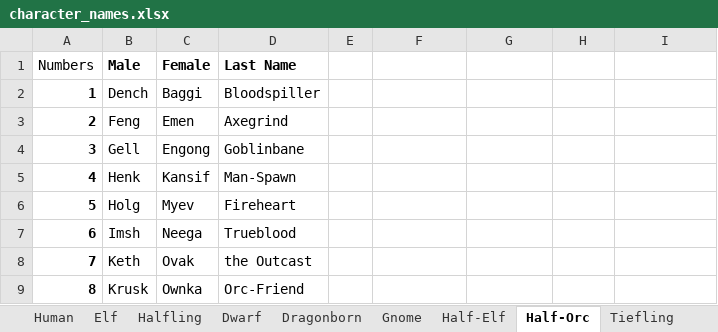
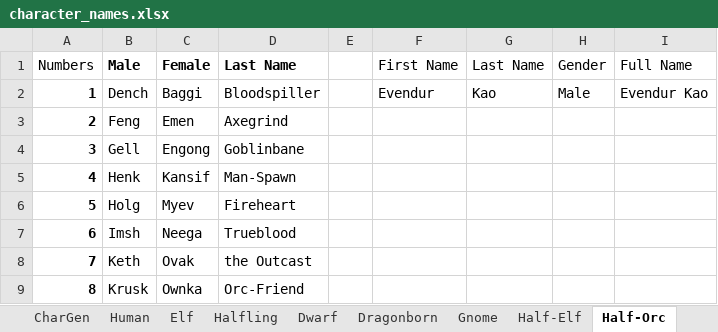
Before and after one commit to babbysross/dndbot-py, an Excel workbook: character_names.xlsx, sheet Half-Orc, drawn as a sheet; only a part is shown; values as stored, in another font and other column widths than the file's, no borders; table styles not drawn; the diff names each change by its address in the sheet, - before the commit and + after, or states it on an @@ line.

Commit message:
Made the excel sheet a standalone character generator. It currently generates race, class, gender, name, and stats. More to be added

```diff
--- a/character_names.xlsx (sheet Half-Orc)
+++ b/character_names.xlsx (sheet Half-Orc)
+sheet tab: CharGen
-F1: (empty)
+F1: First Name
-G1: (empty)
+G1: Last Name
-H1: (empty)
+H1: Gender
-I1: (empty)
+I1: Full Name
-F2 (First Name): (empty)
+F2 (First Name): Evendur
-G2 (Last Name): (empty)
+G2 (Last Name): Kao
-H2 (Gender): (empty)
+H2 (Gender): Male
-I2 (Full Name): (empty)
+I2 (Full Name): Evendur Kao
```
Also changed, not shown: sheet Lists, sheet Human, sheet Half-Elf, sheet Dwarf, sheet Dragonborn, sheet Tiefling, 3 more sheets.
